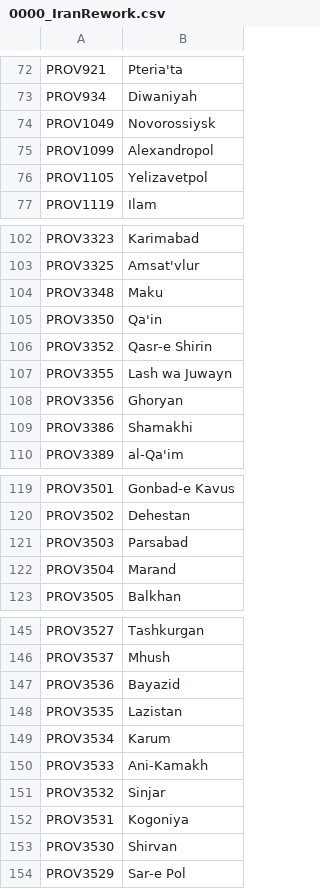
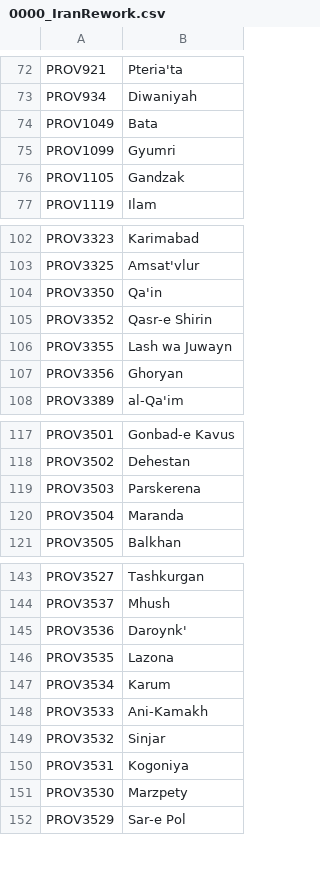
Before and after one commit to Don-Keiser/Kui-Oosel-Saabub, a CSV file: KOS/localisation/0000_IranRework.csv, drawn as a sheet; only a part is shown, gaps mark what is left out; the diff covers the shown part only.

```diff
--- a/KOS/localisation/0000_IranRework.csv
+++ b/KOS/localisation/0000_IranRework.csv
@@ -73,5 +73,5 @@ PROV921;Pteria'ta;;;;;;;;;;;;;
 PROV934;Diwaniyah;;;;;;;;;;;;;
-PROV1049;Novorossiysk;;;;;;;;;;;;;
-PROV1099;Alexandropol;;;;;;;;;;;;;
-PROV1105;Yelizavetpol;;;;;;;;;;;;;
+PROV1049;Bata;;;;;;;;;;;;;
+PROV1099;Gyumri;;;;;;;;;;;;;
+PROV1105;Gandzak;;;;;;;;;;;;;
 PROV1119;Ilam;;;;;;;;;;;;;
@@ -103,3 +103,2 @@ PROV3323;Karimabad;;;;;;;;;;;;;
 PROV3325;Amsat'vlur;;;;;;;;;;;;;
-PROV3348;Maku;;;;;;;;;;;;;
 PROV3350;Qa'in;;;;;;;;;;;;;
@@ -108,3 +107,2 @@ PROV3355;Lash wa Juwayn;;;;;;;;;;;;;
 PROV3356;Ghoryan;;;;;;;;;;;;;
-PROV3386;Shamakhi;;;;;;;;;;;;;
 PROV3389;al-Qa'im;;;;;;;;;;;;;
@@ -120,4 +118,4 @@ PROV3501;Gonbad-e Kavus;;;;;;;;;;;;;
 PROV3502;Dehestan;;;;;;;;;;;;;
-PROV3503;Parsabad;;;;;;;;;;;;;
-PROV3504;Marand;;;;;;;;;;;;;
+PROV3503;Parskerena;;;;;;;;;;;;;
+PROV3504;Maranda;;;;;;;;;;;;;
 PROV3505;Balkhan;;;;;;;;;;;;;
@@ -146,4 +144,4 @@ PROV3527;Tashkurgan;;;;;;;;;;;;;
 PROV3537;Mhush;;;;;;;;;;;;;
-PROV3536;Bayazid;;;;;;;;;;;;;
-PROV3535;Lazistan;;;;;;;;;;;;;
+PROV3536;Daroynk';;;;;;;;;;;;;
+PROV3535;Lazona;;;;;;;;;;;;;
 PROV3534;Karum;;;;;;;;;;;;;
@@ -152,3 +150,3 @@ PROV3532;Sinjar;;;;;;;;;;;;;
 PROV3531;Kogoniya;;;;;;;;;;;;;
-PROV3530;Shirvan;;;;;;;;;;;;;
+PROV3530;Marzpety;;;;;;;;;;;;;
 PROV3529;Sar-e Pol;;;;;;;;;;;;;
```
Also changed, not shown: 1 edited cell elsewhere in this file, KOS/localisation/000_persia_map.csv, KOS/localisation/00_HPM_map.csv, 6 other files.
